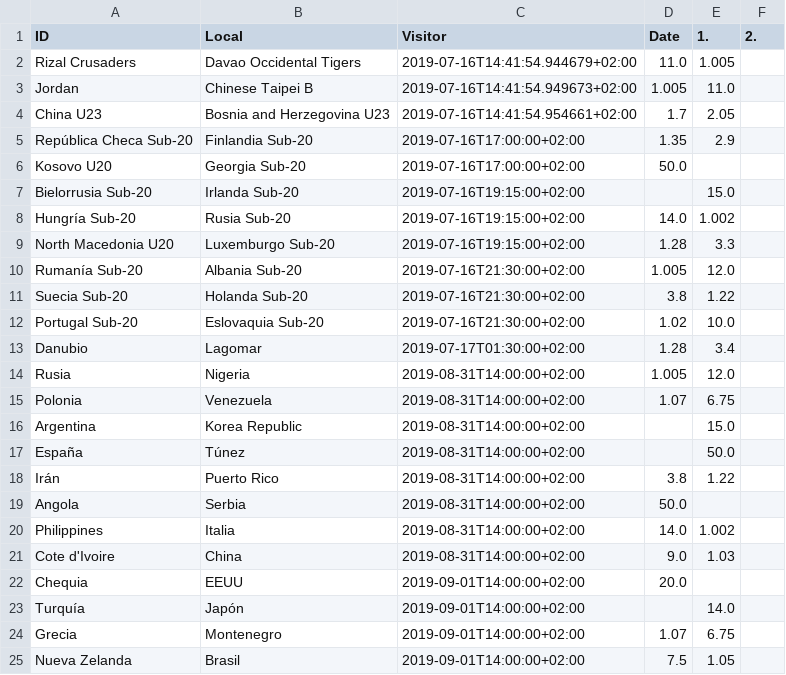
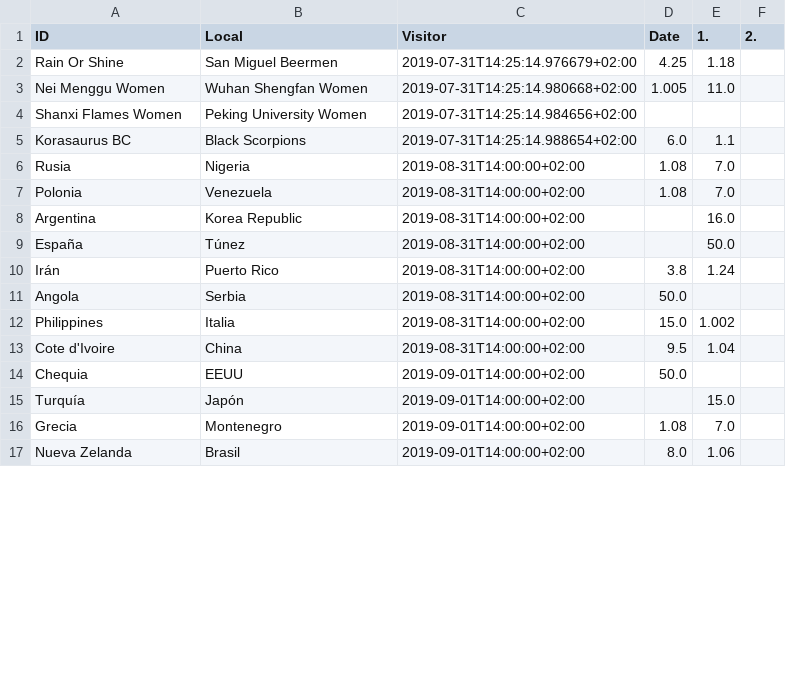
Before and after one commit to nafarrin/Andresillo, a CSV file: bets-master/betfair_basket.csv, drawn as a sheet; only a part is shown; the diff covers the shown part only.

```diff
--- a/bets-master/betfair_basket.csv
+++ b/bets-master/betfair_basket.csv
@@ -1,25 +1,17 @@
 ID,Local, Visitor, Date, 1., 2.
-Rizal Crusaders,Davao Occidental Tigers,2019-07-16T14:41:54.944679+02:00,11.0,1.005
-Jordan,Chinese Taipei B,2019-07-16T14:41:54.949673+02:00,1.005,11.0
-China U23,Bosnia and Herzegovina U23,2019-07-16T14:41:54.954661+02:00,1.7,2.05
-República Checa Sub-20,Finlandia Sub-20,2019-07-16T17:00:00+02:00,1.35,2.9
-Kosovo U20,Georgia Sub-20,2019-07-16T17:00:00+02:00,50.0,
-Bielorrusia Sub-20,Irlanda Sub-20,2019-07-16T19:15:00+02:00,,15.0
-Hungría Sub-20,Rusia Sub-20,2019-07-16T19:15:00+02:00,14.0,1.002
-North Macedonia U20,Luxemburgo Sub-20,2019-07-16T19:15:00+02:00,1.28,3.3
-Rumanía Sub-20,Albania Sub-20,2019-07-16T21:30:00+02:00,1.005,12.0
-Suecia Sub-20,Holanda Sub-20,2019-07-16T21:30:00+02:00,3.8,1.22
-Portugal Sub-20,Eslovaquia Sub-20,2019-07-16T21:30:00+02:00,1.02,10.0
-Danubio,Lagomar,2019-07-17T01:30:00+02:00,1.28,3.4
-Rusia,Nigeria,2019-08-31T14:00:00+02:00,1.005,12.0
-Polonia,Venezuela,2019-08-31T14:00:00+02:00,1.07,6.75
-Argentina,Korea Republic,2019-08-31T14:00:00+02:00,,15.0
+Rain Or Shine,San Miguel Beermen,2019-07-31T14:25:14.976679+02:00,4.25,1.18
+Nei Menggu Women,Wuhan Shengfan Women,2019-07-31T14:25:14.980668+02:00,1.005,11.0
+Shanxi Flames Women,Peking University Women,2019-07-31T14:25:14.984656+02:00,,
+Korasaurus BC,Black Scorpions,2019-07-31T14:25:14.988654+02:00,6.0,1.1
+Rusia,Nigeria,2019-08-31T14:00:00+02:00,1.08,7.0
+Polonia,Venezuela,2019-08-31T14:00:00+02:00,1.08,7.0
+Argentina,Korea Republic,2019-08-31T14:00:00+02:00,,16.0
 España,Túnez,2019-08-31T14:00:00+02:00,,50.0
-Irán,Puerto Rico,2019-08-31T14:00:00+02:00,3.8,1.22
+Irán,Puerto Rico,2019-08-31T14:00:00+02:00,3.8,1.24
 Angola,Serbia,2019-08-31T14:00:00+02:00,50.0,
-Philippines,Italia,2019-08-31T14:00:00+02:00,14.0,1.002
-Cote d'Ivoire,China,2019-08-31T14:00:00+02:00,9.0,1.03
-Chequia,EEUU,2019-09-01T14:00:00+02:00,20.0,
-Turquía,Japón,2019-09-01T14:00:00+02:00,,14.0
-Grecia,Montenegro,2019-09-01T14:00:00+02:00,1.07,6.75
-Nueva Zelanda,Brasil,2019-09-01T14:00:00+02:00,7.5,1.05
+Philippines,Italia,2019-08-31T14:00:00+02:00,15.0,1.002
+Cote d'Ivoire,China,2019-08-31T14:00:00+02:00,9.5,1.04
+Chequia,EEUU,2019-09-01T14:00:00+02:00,50.0,
+Turquía,Japón,2019-09-01T14:00:00+02:00,,15.0
+Grecia,Montenegro,2019-09-01T14:00:00+02:00,1.08,7.0
+Nueva Zelanda,Brasil,2019-09-01T14:00:00+02:00,8.0,1.06
```
Also changed, not shown: 6 edited cells elsewhere in this file, 6 other files.
